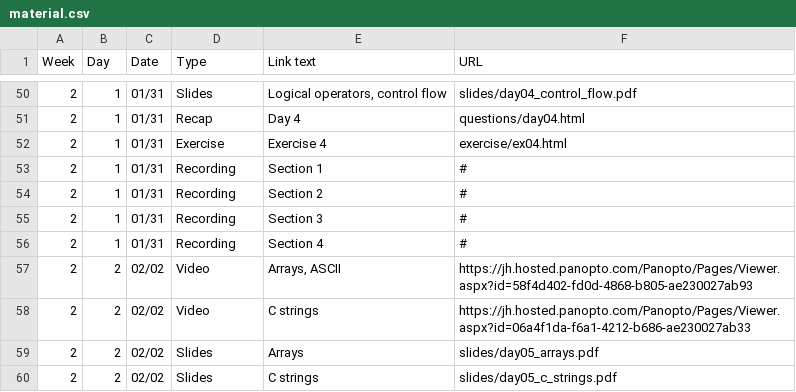
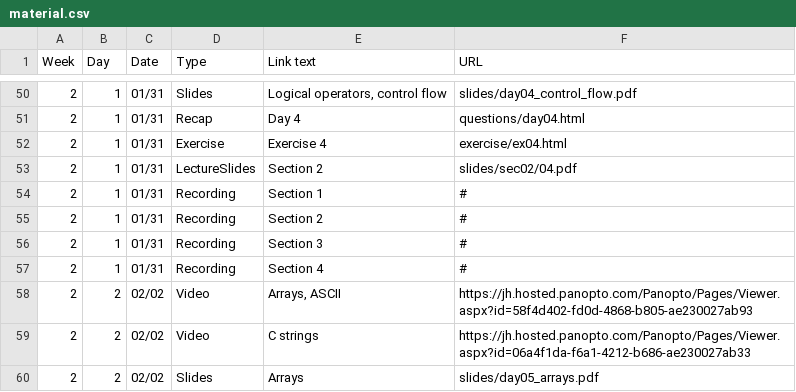
Before and after one commit to jhu-ip/cs220-s22, a CSV file: material.csv, drawn as a sheet; only a part is shown, gaps mark what is left out; the shorter side is filled out with more unchanged rows.

Commit message:
lecture slide s04

```diff
--- a/material.csv
+++ b/material.csv
@@ -52,2 +52,3 @@ Week,Day,Date,Type,"Link text",URL
 2,1,01/31,Exercise,"Exercise 4",exercise/ex04.html
+2,1,01/31,LectureSlides,"Section 2",slides/sec02/04.pdf
 2,1,01/31,Recording,"Section 1",#
```
Also changed, not shown: 2 other files.
